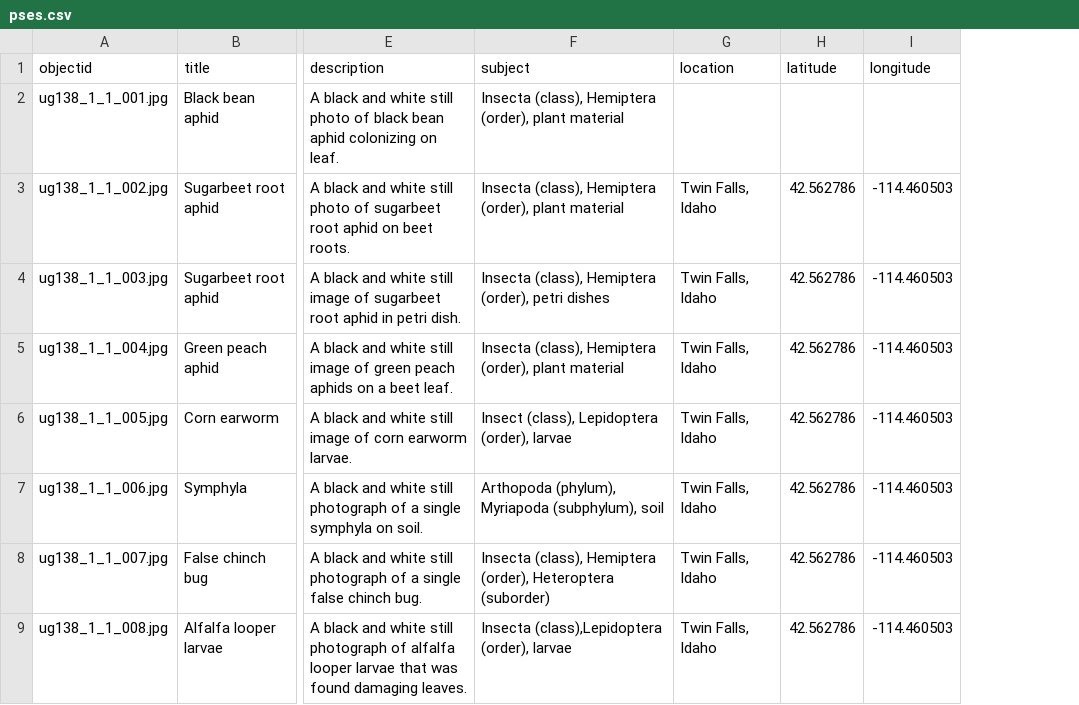
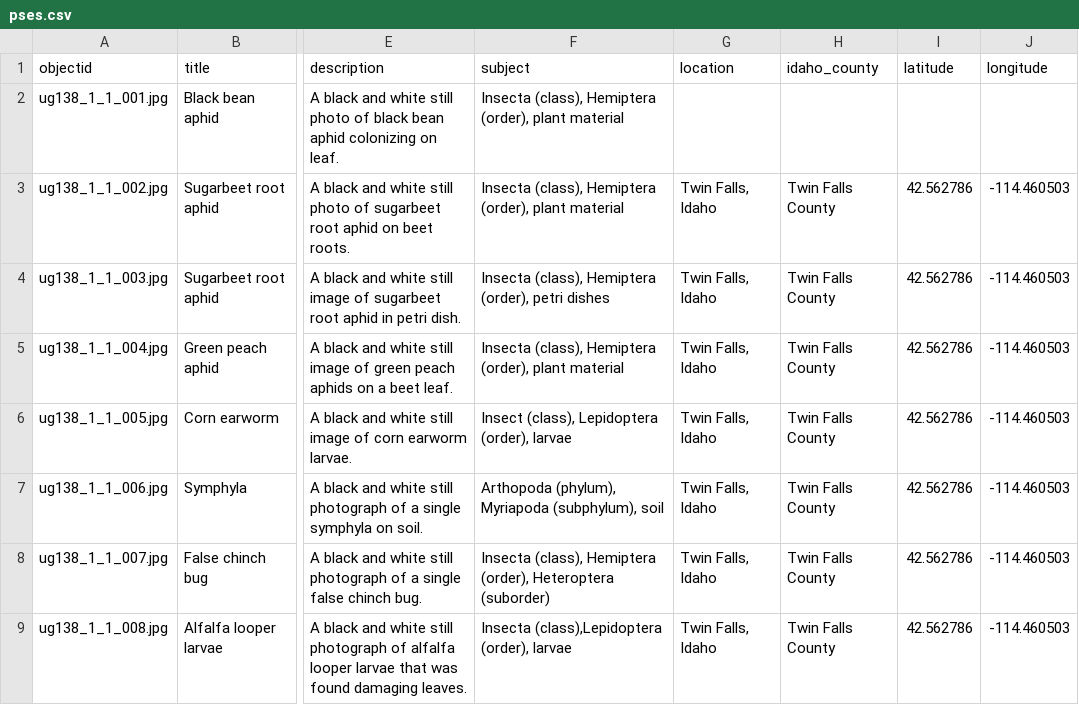
Before and after one commit to uidaholib/base-digital-collections-template, a CSV file: _data/pses.csv, drawn as a sheet; only a part is shown, gaps mark what is left out; the diff names each change by its address in the sheet, - before the commit and + after, or states it on an @@ line.

Commit message:
add idaho_county to metadata

```diff
--- a/_data/pses.csv
+++ b/_data/pses.csv
+column H (idaho_county), rows 3-9: all Twin Falls County
```
